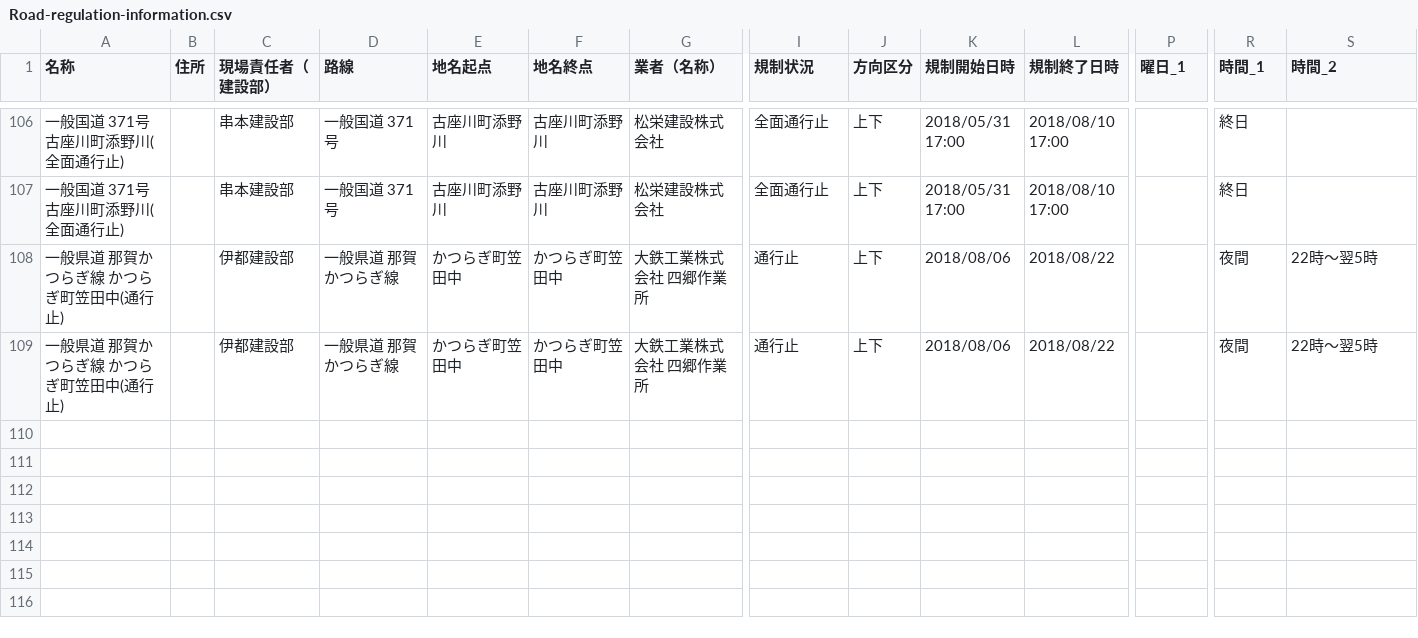
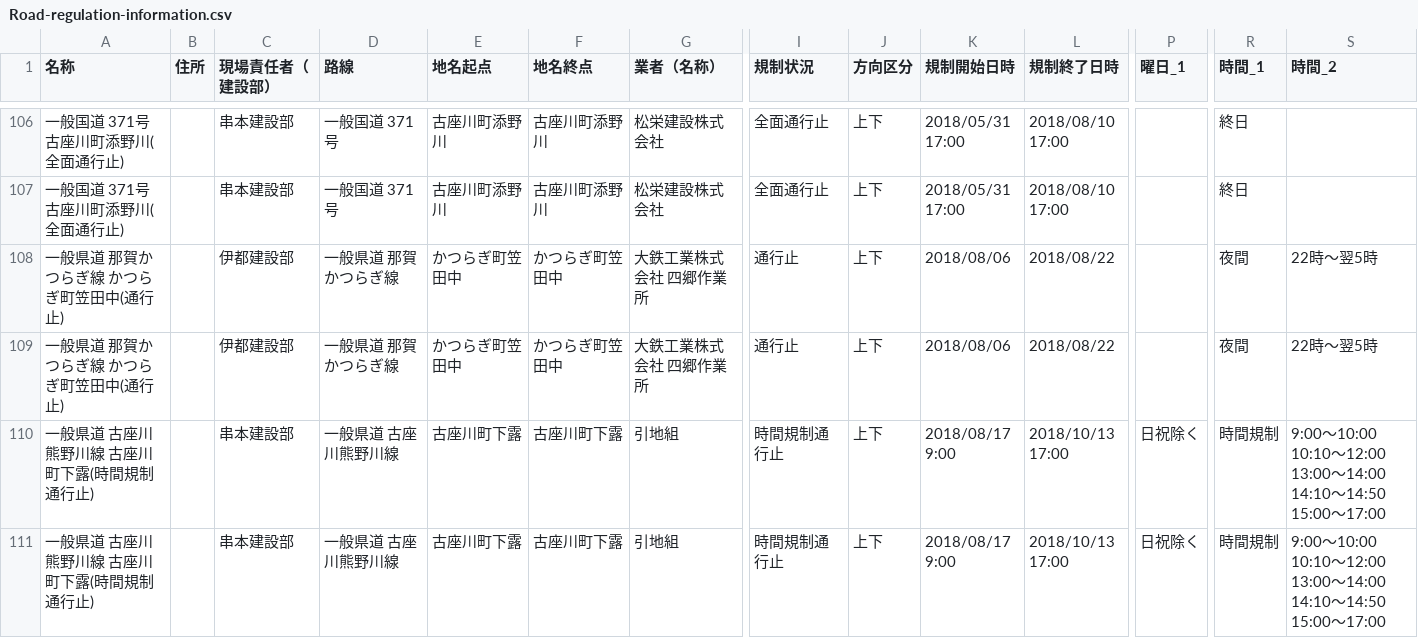
Before and after one commit to wakayama-pref-org/Road-regulation-information, a CSV file: CSV/Road-regulation-information.csv, drawn as a sheet; only a part is shown, gaps mark what is left out; rows hold the shown columns only; the diff names each change by its address in the sheet, - before the commit and + after, or states it on an @@ line.

```diff
--- a/CSV/Road-regulation-information.csv
+++ b/CSV/Road-regulation-information.csv
+row 110: 一般県道 古座川熊野川線 古座川町下露(時間規制通行止) |  | 串本建設部 | 一般県道 古座川熊野川線 | 古座川町下露 | 古座川町下露 | 引地組 | 時間規制通行止 | 上下 | 2018/08/17 9:00 | 2018/10/13 17:00 | 日祝除く | 時間規制 | 9:00～10:00 10:10～12:00 13:00～14:00 14:10～14:50 15:00～17:00
+row 111: 一般県道 古座川熊野川線 古座川町下露(時間規制通行止) |  | 串本建設部 | 一般県道 古座川熊野川線 | 古座川町下露 | 古座川町下露 | 引地組 | 時間規制通行止 | 上下 | 2018/08/17 9:00 | 2018/10/13 17:00 | 日祝除く | 時間規制 | 9:00～10:00 10:10～12:00 13:00～14:00 14:10～14:50 15:00～17:00
```
Also changed, not shown: 3 other files.
